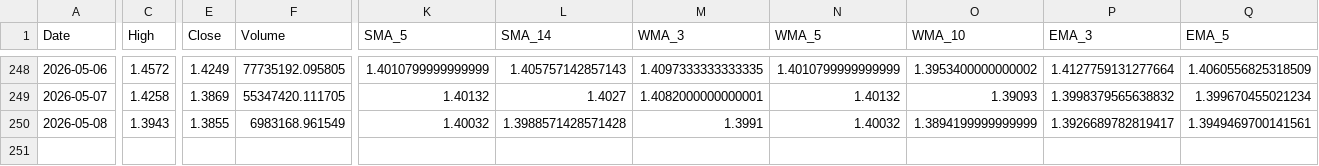
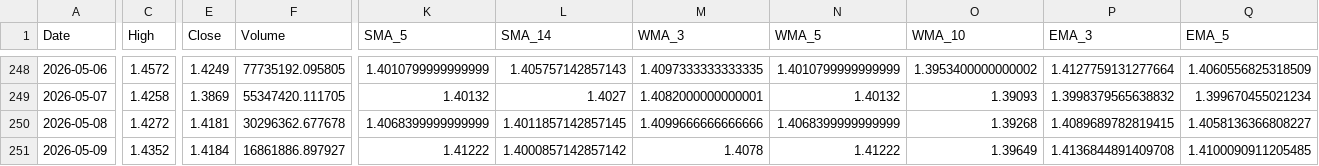
Before and after one commit to JintaoLiuorJoey/coinbase-ohlcv-data, a CSV file: data/XRP_aggregated.csv, drawn as a sheet; only a part is shown, gaps mark what is left out; rows hold the shown columns only; the diff covers the shown part only; the diff names each change by its address in the sheet, - before the commit and + after, or states it on an @@ line.

```diff
--- a/data/XRP_aggregated.csv
+++ b/data/XRP_aggregated.csv
-C250 (High): 1.3943
+C250 (High): 1.4272
-E250 (Close): 1.3855
+E250 (Close): 1.4181
-F250 (Volume): 6983168.961549
+F250 (Volume): 30296362.677678
-K250 (SMA_5): 1.40032
+K250 (SMA_5): 1.4068399999999999
-L250 (SMA_14): 1.3988571428571428
+L250 (SMA_14): 1.4011857142857145
-M250 (WMA_3): 1.3991
+M250 (WMA_3): 1.4099666666666666
-N250 (WMA_5): 1.40032
+N250 (WMA_5): 1.4068399999999999
-O250 (WMA_10): 1.3894199999999999
+O250 (WMA_10): 1.39268
-P250 (EMA_3): 1.3926689782819417
+P250 (EMA_3): 1.4089689782819415
-Q250 (EMA_5): 1.3949469700141561
+Q250 (EMA_5): 1.4058136366808227
+row 251: 2026-05-09 | 1.4352 | 1.4184 | 16861886.897927 | 1.41222 | 1.4000857142857142 | 1.4078 | 1.41222 | 1.39649 | 1.4136844891409708 | 1.4100090911205485
```
Also changed, not shown: 96 edited cells elsewhere in this file, data/BTC_aggregated.csv, data/ETH_aggregated.csv.
